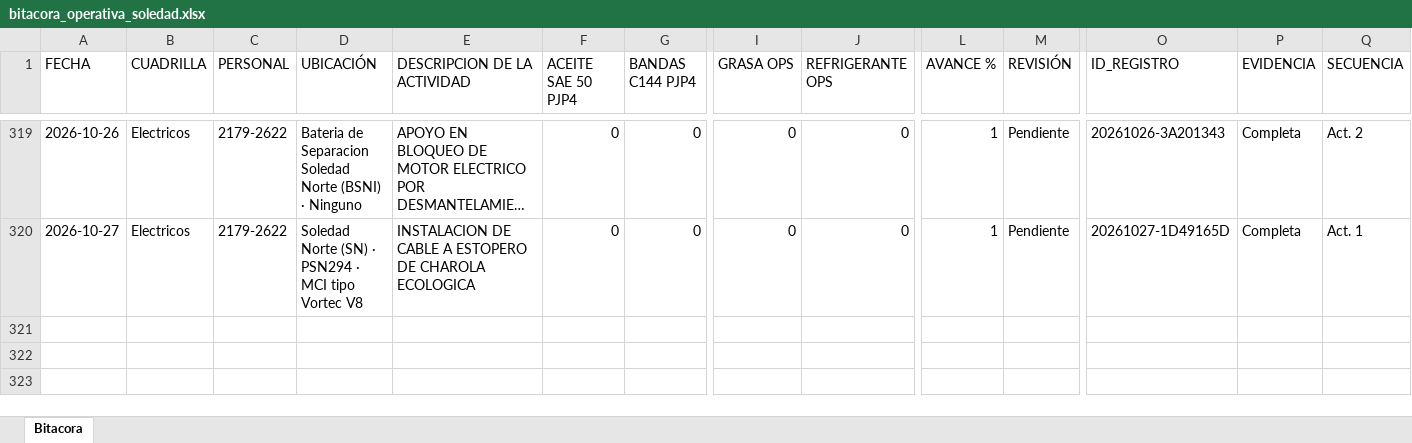
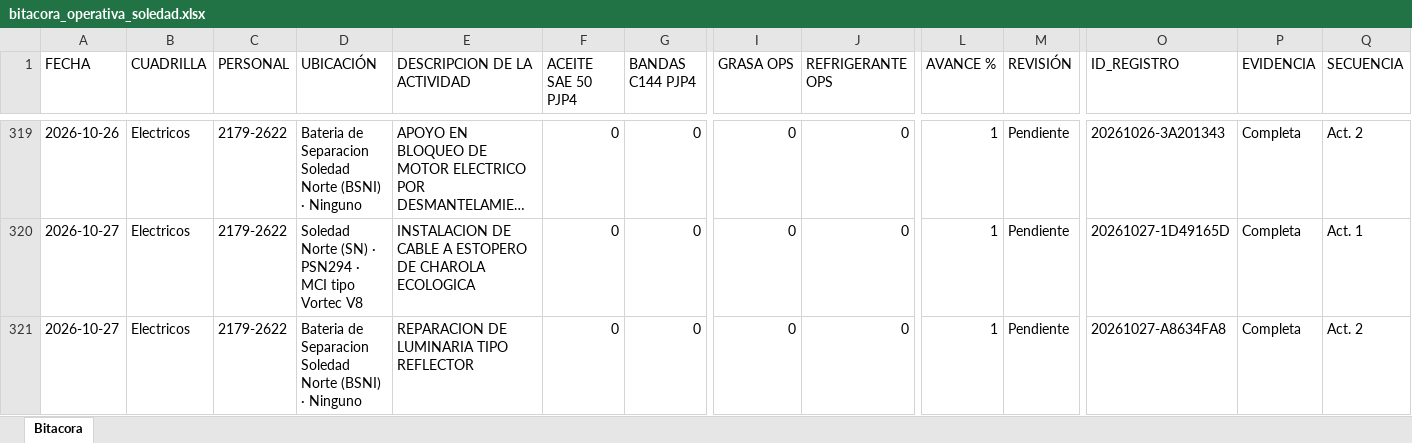
Before and after one commit to Hectorisaac-cloud/soledad-app, an Excel workbook: database/bitacora_operativa_soledad.xlsx, sheet Bitacora, drawn as a sheet; only a part is shown, gaps mark what is left out; long unchanged cells end in …; values as stored, in another font and other column widths than the file's, no borders; rows hold the shown columns only; the diff names each change by its address in the sheet, - before the commit and + after, or states it on an @@ line.

Commit message:
Respaldo operativo Soledad
Actualización de bitácora. Registros: 320.

```diff
--- a/database/bitacora_operativa_soledad.xlsx (sheet Bitacora)
+++ b/database/bitacora_operativa_soledad.xlsx (sheet Bitacora)
+row 321: 2026-10-27 | Electricos | 2179-2622 | Bateria de Separacion Soledad Norte (BSNI) · Ninguno | REPARACION DE LUMINARIA TIPO REFLECTOR | 0 | 0 | 0 | 0 | 1 | Pendiente | 20261027-A8634FA8 | Completa | Act. 2
```
